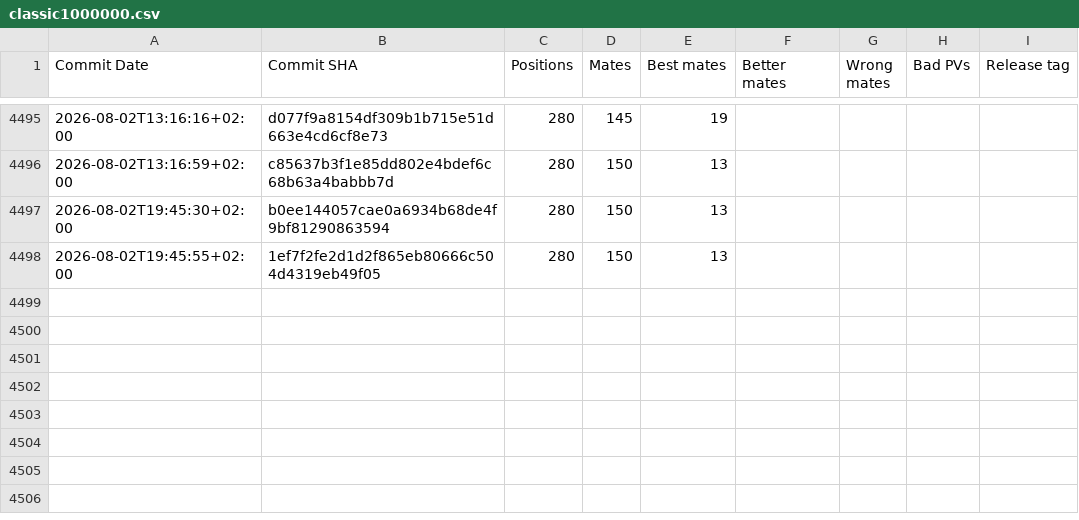
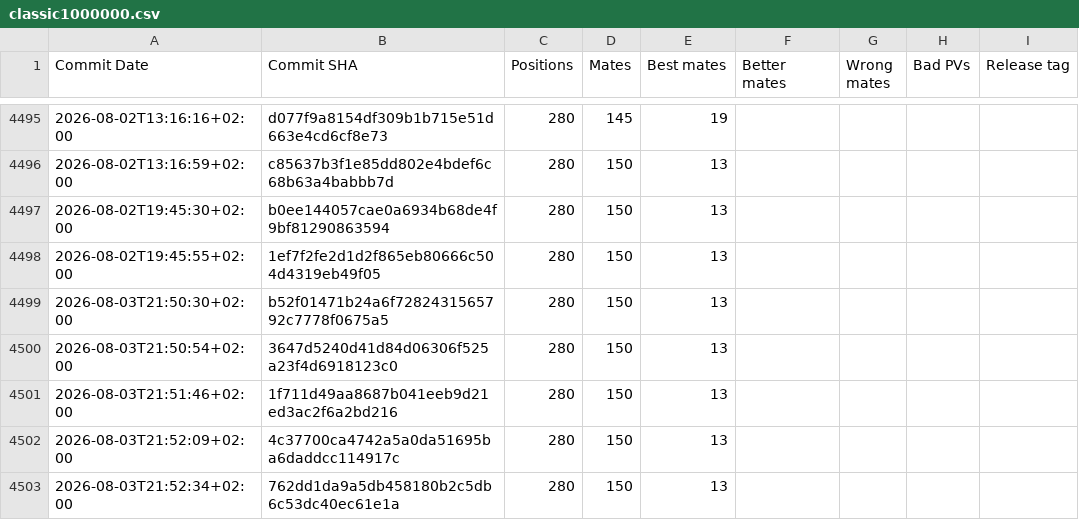
Before and after one commit to vondele/matetrack, a CSV file: classic1000000.csv, drawn as a sheet; only a part is shown, gaps mark what is left out.

```diff
--- a/classic1000000.csv
+++ b/classic1000000.csv
@@ -4498 +4498,6 @@ Commit Date,Commit SHA,Positions,Mates,Best mates,Better mates,Wrong mates,Bad P
 2026-08-02T19:45:55+02:00,1ef7f2fe2d1d2f865eb80666c504d4319eb49f05,280,150,13,,,,
+2026-08-03T21:50:30+02:00,b52f01471b24a6f7282431565792c7778f0675a5,280,150,13,,,,
+2026-08-03T21:50:54+02:00,3647d5240d41d84d06306f525a23f4d6918123c0,280,150,13,,,,
+2026-08-03T21:51:46+02:00,1f711d49aa8687b041eeb9d21ed3ac2f6a2bd216,280,150,13,,,,
+2026-08-03T21:52:09+02:00,4c37700ca4742a5a0da51695ba6daddcc114917c,280,150,13,,,,
+2026-08-03T21:52:34+02:00,762dd1da9a5db458180b2c5db6c53dc40ec61e1a,280,150,13,,,,
```
Also changed, not shown: matetrack1000000.csv, 4 other files.
